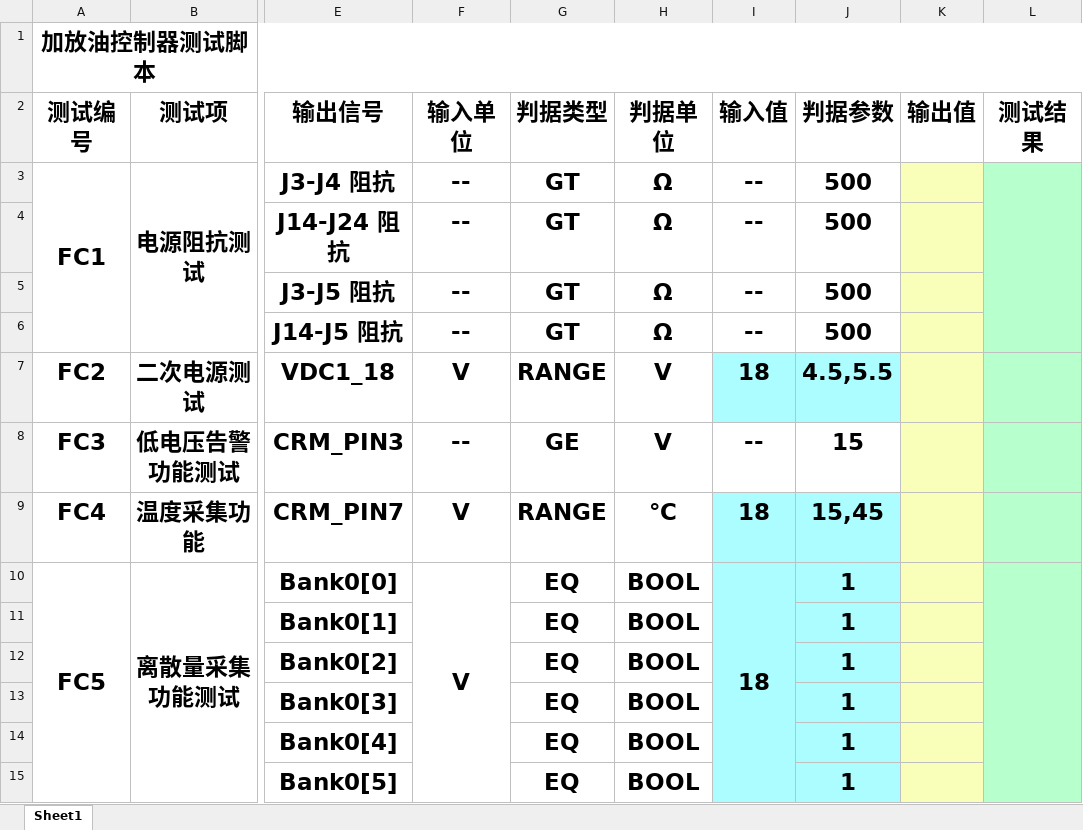
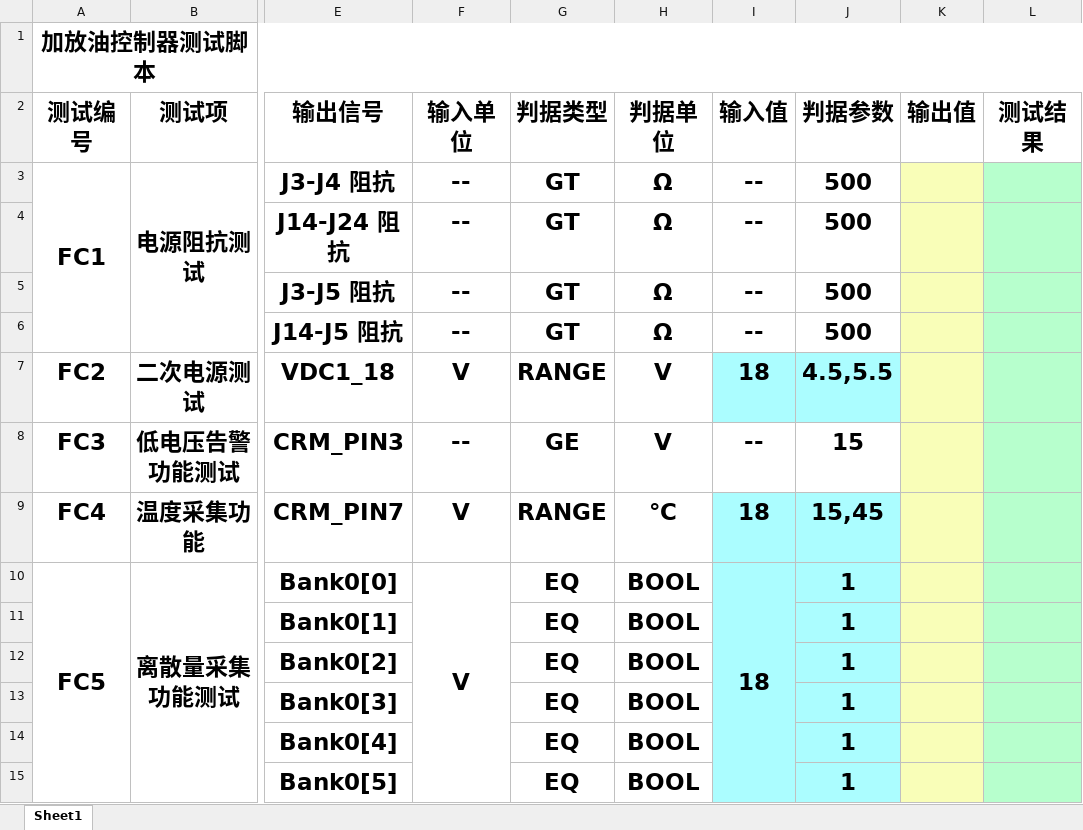
Before and after one commit to pangpangpang82/MeasureControl, an Excel workbook: MeasureControl/加放油测试脚本V3.xlsx, sheet Sheet1, drawn as a sheet; only a part is shown, gaps mark what is left out; values as stored, in another font and other column widths than the file's, no borders; the diff covers the shown part only; the diff names each change by its address in the sheet, - before the commit and + after, or states it on an @@ line.

```diff
--- a/MeasureControl/加放油测试脚本V3.xlsx (sheet Sheet1)
+++ b/MeasureControl/加放油测试脚本V3.xlsx (sheet Sheet1)
-L3:L6 merged
-L10:L37 merged
```
Also changed, not shown: merged cells elsewhere in this sheet, 4 other files.
